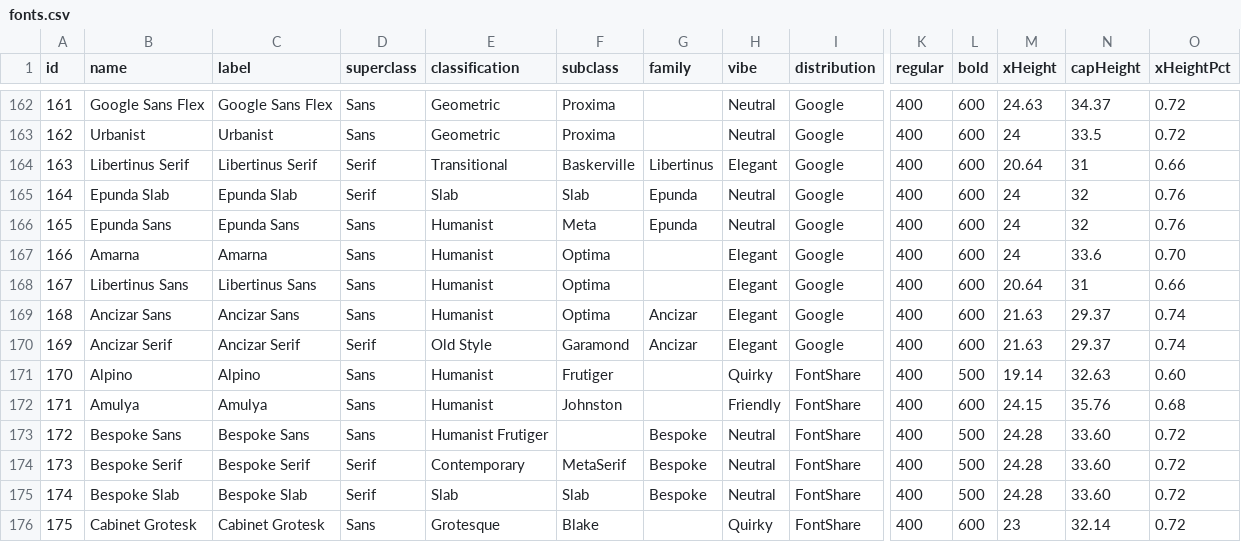
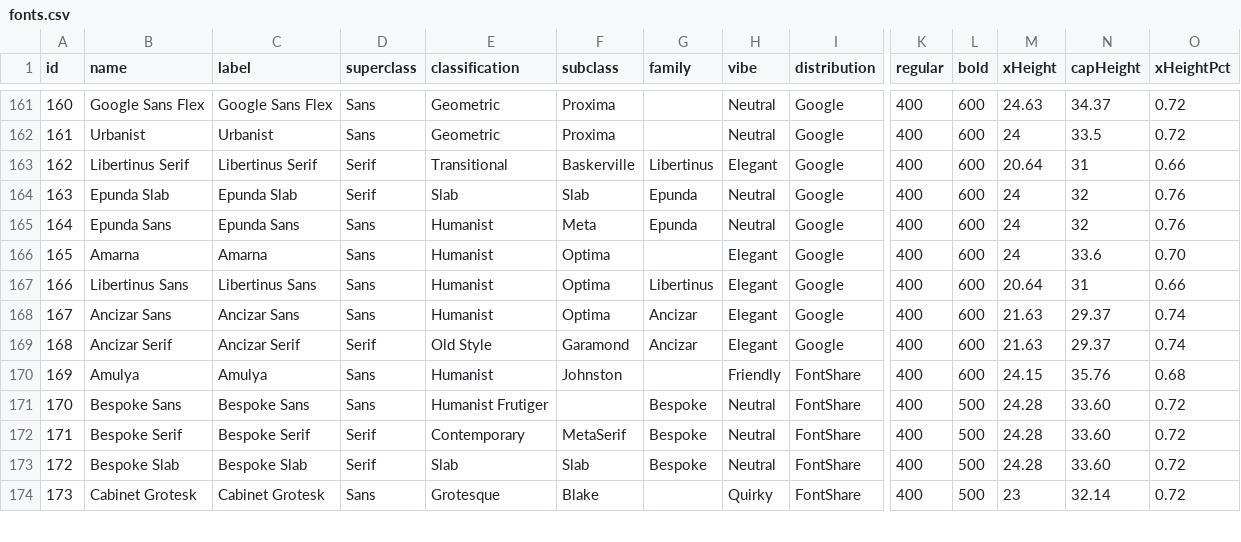
Before and after one commit to andrew-wallis/xheightable, a CSV file: public/data/fonts.csv, drawn as a sheet; only a part is shown, gaps mark what is left out; removed rows and columns are numbered as before the commit, all else as after; rows hold the shown columns only; the diff covers the shown part only; the diff names each change by its address in the sheet, - before the commit and + after, or states it on an @@ line.

```diff
--- a/public/data/fonts.csv
+++ b/public/data/fonts.csv
@@ column A (id) renumbered from row 148 down @@
-G167 (family): (empty)
+G167 (family): Libertinus
-row 171: 170 | Alpino | Alpino | Sans | Humanist | Frutiger |  | Quirky | FontShare | 400 | 500 | 19.14 | 32.63 | 0.60
-L174 (bold): 600
+L174 (bold): 500
```
Also changed, not shown: 4 removed rows and 5 edited cells elsewhere in this file, 6 other files.
